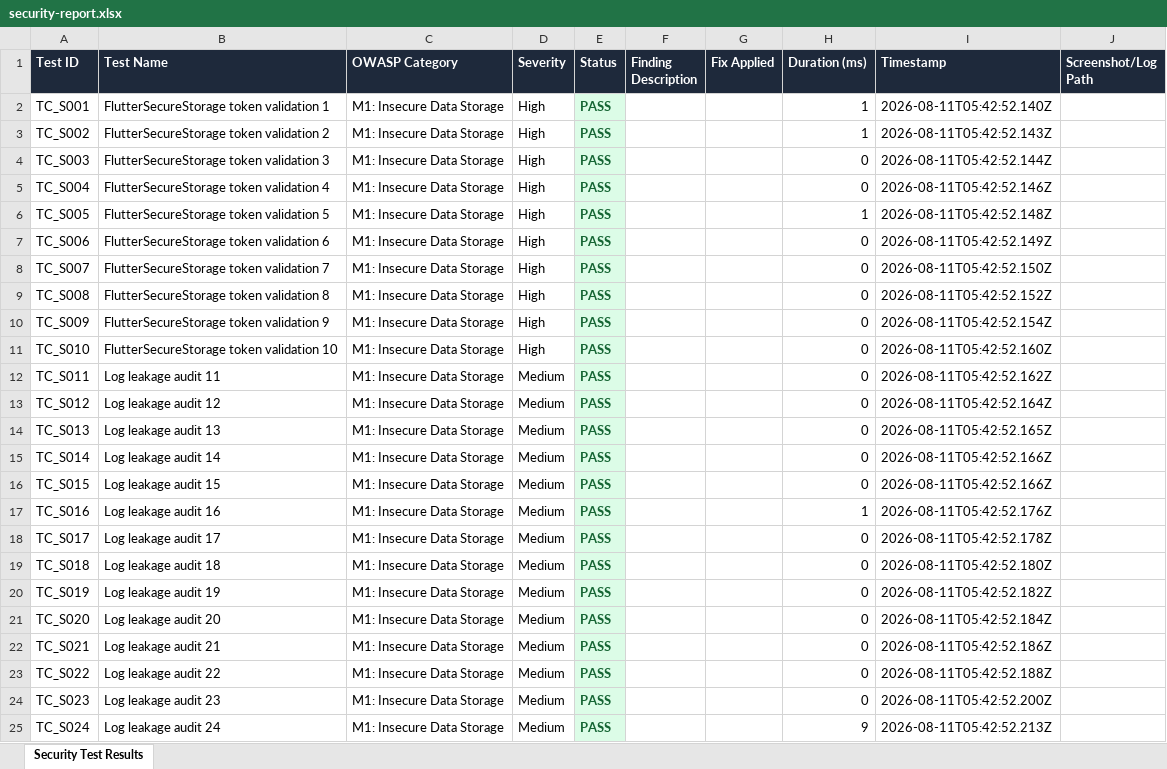
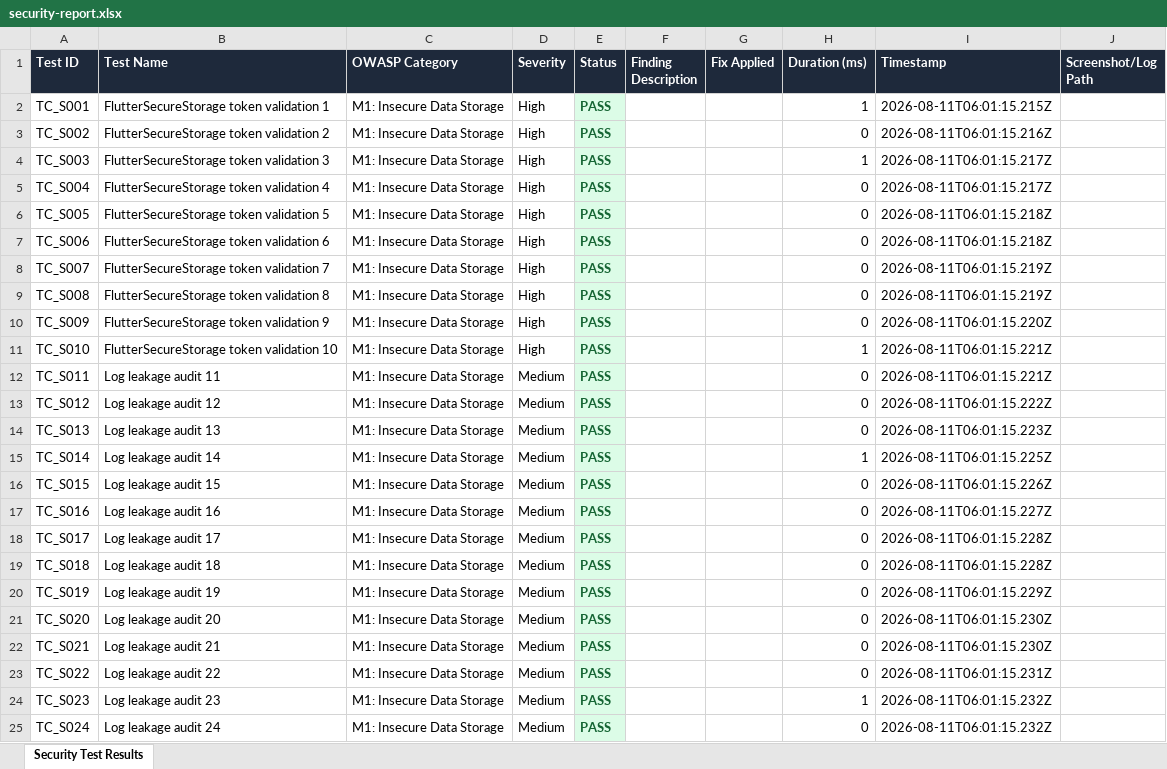
Before and after one commit to Hema-rahini/Smart-Ticketing-Portal, an Excel workbook: security-tests/reports/security-report.xlsx, sheet Security Test Results, drawn as a sheet; only a part is shown; values as stored, in another font and other column widths than the file's, no borders; the diff covers the shown part only; the diff names each change by its address in the sheet, - before the commit and + after, or states it on an @@ line.

Commit message:
feat: add 300 mobile security tests and GitHub Actions workflow

```diff
--- a/security-tests/reports/security-report.xlsx (sheet Security Test Results)
+++ b/security-tests/reports/security-report.xlsx (sheet Security Test Results)
-I2 (Timestamp): 2026-08-11T05:42:52.140Z
+I2 (Timestamp): 2026-08-11T06:01:15.215Z
-H3 (Duration (ms)): 1
+H3 (Duration (ms)): 0
-I3 (Timestamp): 2026-08-11T05:42:52.143Z
+I3 (Timestamp): 2026-08-11T06:01:15.216Z
-H4 (Duration (ms)): 0
+H4 (Duration (ms)): 1
-I4 (Timestamp): 2026-08-11T05:42:52.144Z
+I4 (Timestamp): 2026-08-11T06:01:15.217Z
-I5 (Timestamp): 2026-08-11T05:42:52.146Z
+I5 (Timestamp): 2026-08-11T06:01:15.217Z
-H6 (Duration (ms)): 1
+H6 (Duration (ms)): 0
-I6 (Timestamp): 2026-08-11T05:42:52.148Z
+I6 (Timestamp): 2026-08-11T06:01:15.218Z
-I7 (Timestamp): 2026-08-11T05:42:52.149Z
+I7 (Timestamp): 2026-08-11T06:01:15.218Z
-I8 (Timestamp): 2026-08-11T05:42:52.150Z
+I8 (Timestamp): 2026-08-11T06:01:15.219Z
-I9 (Timestamp): 2026-08-11T05:42:52.152Z
+I9 (Timestamp): 2026-08-11T06:01:15.219Z
-I10 (Timestamp): 2026-08-11T05:42:52.154Z
+I10 (Timestamp): 2026-08-11T06:01:15.220Z
-H11 (Duration (ms)): 0
+H11 (Duration (ms)): 1
-I11 (Timestamp): 2026-08-11T05:42:52.160Z
+I11 (Timestamp): 2026-08-11T06:01:15.221Z
-I12 (Timestamp): 2026-08-11T05:42:52.162Z
+I12 (Timestamp): 2026-08-11T06:01:15.221Z
-I13 (Timestamp): 2026-08-11T05:42:52.164Z
+I13 (Timestamp): 2026-08-11T06:01:15.222Z
-I14 (Timestamp): 2026-08-11T05:42:52.165Z
+I14 (Timestamp): 2026-08-11T06:01:15.223Z
-H15 (Duration (ms)): 0
+H15 (Duration (ms)): 1
-I15 (Timestamp): 2026-08-11T05:42:52.166Z
+I15 (Timestamp): 2026-08-11T06:01:15.225Z
-I16 (Timestamp): 2026-08-11T05:42:52.166Z
+I16 (Timestamp): 2026-08-11T06:01:15.226Z
-H17 (Duration (ms)): 1
+H17 (Duration (ms)): 0
-I17 (Timestamp): 2026-08-11T05:42:52.176Z
+I17 (Timestamp): 2026-08-11T06:01:15.227Z
-I18 (Timestamp): 2026-08-11T05:42:52.178Z
+I18 (Timestamp): 2026-08-11T06:01:15.228Z
-I19 (Timestamp): 2026-08-11T05:42:52.180Z
+I19 (Timestamp): 2026-08-11T06:01:15.228Z
-I20 (Timestamp): 2026-08-11T05:42:52.182Z
+I20 (Timestamp): 2026-08-11T06:01:15.229Z
-I21 (Timestamp): 2026-08-11T05:42:52.184Z
+I21 (Timestamp): 2026-08-11T06:01:15.230Z
-I22 (Timestamp): 2026-08-11T05:42:52.186Z
+I22 (Timestamp): 2026-08-11T06:01:15.230Z
-I23 (Timestamp): 2026-08-11T05:42:52.188Z
+I23 (Timestamp): 2026-08-11T06:01:15.231Z
-H24 (Duration (ms)): 0
+H24 (Duration (ms)): 1
-I24 (Timestamp): 2026-08-11T05:42:52.200Z
+I24 (Timestamp): 2026-08-11T06:01:15.232Z
-H25 (Duration (ms)): 9
+H25 (Duration (ms)): 0
-I25 (Timestamp): 2026-08-11T05:42:52.213Z
+I25 (Timestamp): 2026-08-11T06:01:15.232Z
```
Also changed, not shown: 351 edited cells elsewhere in this sheet.
